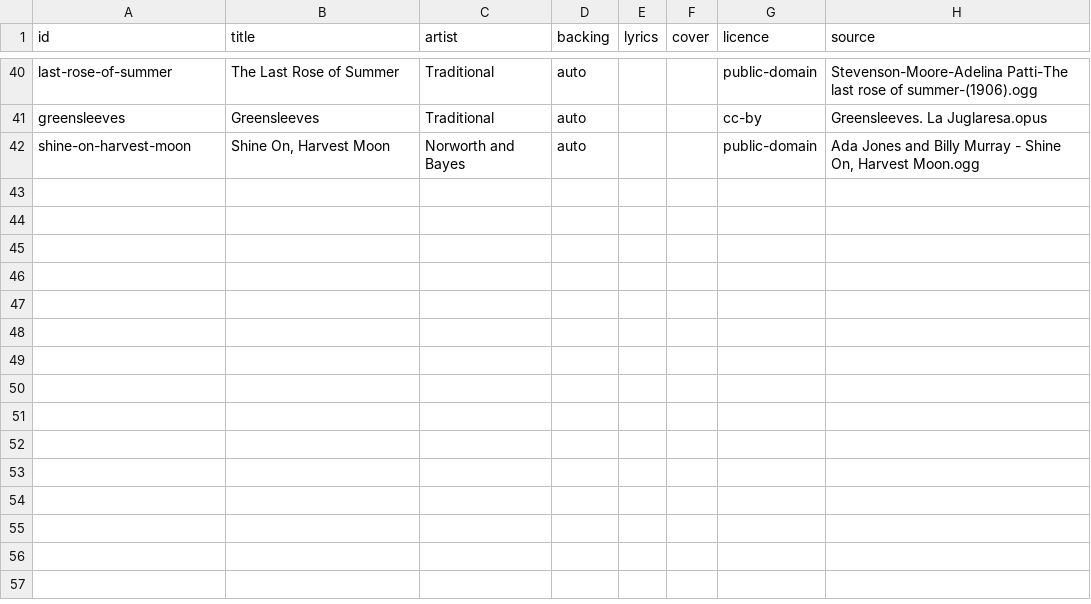
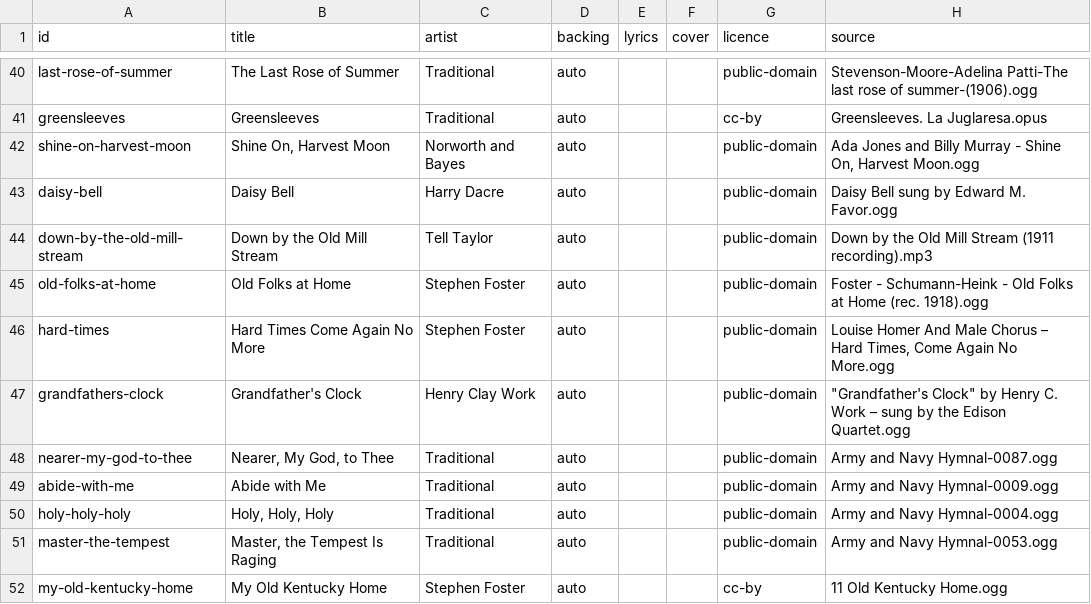
Before and after one commit to stevennt/abn.platform.entertainment.karaoke.songs, a CSV file: songs/queue.csv, drawn as a sheet; only a part is shown, gaps mark what is left out; the diff names each change by its address in the sheet, - before the commit and + after, or states it on an @@ line.

```diff
--- a/songs/queue.csv
+++ b/songs/queue.csv
+row 43: daisy-bell | Daisy Bell | Harry Dacre | auto |  |  | public-domain | Daisy Bell sung by Edward M. Favor.ogg
+row 44: down-by-the-old-mill-stream | Down by the Old Mill Stream | Tell Taylor | auto |  |  | public-domain | Down by the Old Mill Stream (1911 recording).mp3
+row 45: old-folks-at-home | Old Folks at Home | Stephen Foster | auto |  |  | public-domain | Foster - Schumann-Heink - Old Folks at Home (rec. 1918).ogg
+row 46: hard-times | Hard Times Come Again No More | Stephen Foster | auto |  |  | public-domain | Louise Homer And Male Chorus – Hard Times, Come Again No More.ogg
+row 47: grandfathers-clock | Grandfather's Clock | Henry Clay Work | auto |  |  | public-domain | "Grandfather's Clock" by Henry C. Work – sung by the Edison Quartet.ogg
+row 48: nearer-my-god-to-thee | Nearer, My God, to Thee | Traditional | auto |  |  | public-domain | Army and Navy Hymnal-0087.ogg
+row 49: abide-with-me | Abide with Me | Traditional | auto |  |  | public-domain | Army and Navy Hymnal-0009.ogg
+row 50: holy-holy-holy | Holy, Holy, Holy | Traditional | auto |  |  | public-domain | Army and Navy Hymnal-0004.ogg
+row 51: master-the-tempest | Master, the Tempest Is Raging | Traditional | auto |  |  | public-domain | Army and Navy Hymnal-0053.ogg
+row 52: my-old-kentucky-home | My Old Kentucky Home | Stephen Foster | auto |  |  | cc-by | 11 Old Kentucky Home.ogg
```
Also changed, not shown: songs/licenses.csv, 19 other files.
